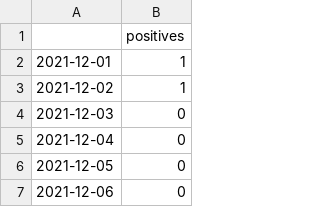
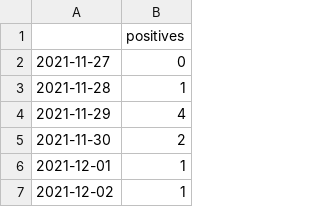
Before and after one commit to cornell-covid-modeling/simpar, a CSV file: data/dec_infections_PR.csv, drawn as a sheet; only a part is shown; the shorter side is filled out with more unchanged rows; the diff names each change by its address in the sheet, - before the commit and + after, or states it on an @@ line.

```diff
--- a/data/dec_infections_PR.csv
+++ b/data/dec_infections_PR.csv
+row 2: 2021-11-27 | 0
+row 3: 2021-11-28 | 1
+row 4: 2021-11-29 | 4
+row 5: 2021-11-30 | 2
```
Also changed, not shown: data/dec_infections_GR.csv, data/dec_infections_UG.csv, 2 other files.
